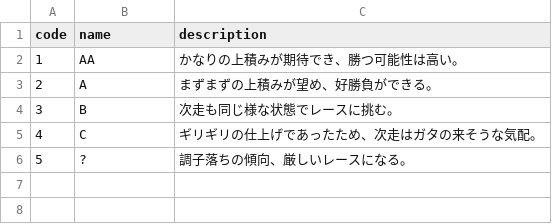
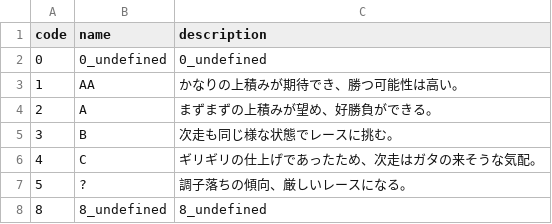
Before and after one commit to hankehly/JapanHorseRaceAnalytics, a CSV file: seeds/jrdb__improvement_codes.csv, drawn as a sheet; the diff names each change by its address in the sheet, - before the commit and + after, or states it on an @@ line.

```diff
--- a/seeds/jrdb__improvement_codes.csv
+++ b/seeds/jrdb__improvement_codes.csv
+row 2: 0 | 0_undefined | 0_undefined
+row 8: 8 | 8_undefined | 8_undefined
```
Also changed, not shown: seeds/jrdb__class_codes.csv, seeds/jrdb__horse_owner_association_codes.csv, 16 other files.
